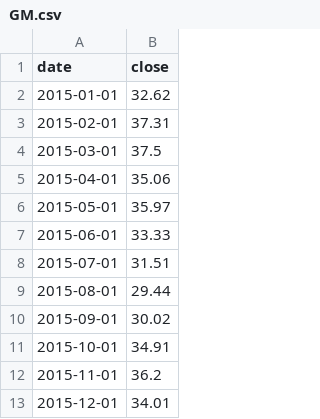
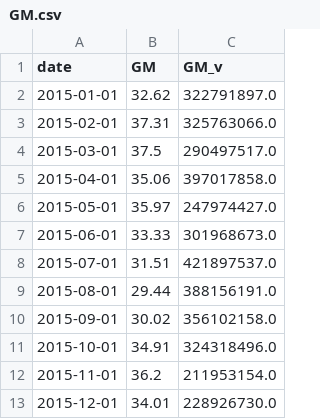
Before and after one commit to kmarkey/LJ_Leading_Indicators, a CSV file: data/in/stocks/GM.csv, drawn as a sheet; only a part is shown; the diff names each change by its address in the sheet, - before the commit and + after, or states it on an @@ line.

```diff
--- a/data/in/stocks/GM.csv
+++ b/data/in/stocks/GM.csv
+column C (GM_v), rows 2-13: 322791897.0 | 325763066.0 | 290497517.0 | 397017858.0 | 247974427.0 | 301968673.0 | 421897537.0 | 388156191.0 | 356102158.0 | 324318496.0 | 211953154.0 | 228926730.0
-B1: close
+B1: GM
```
Also changed, not shown: data/in/fred.csv, data/in/stocks/AN.csv, 15 other files.
